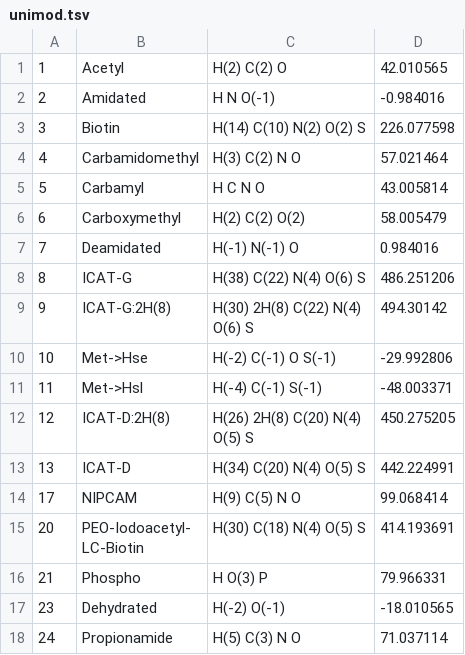
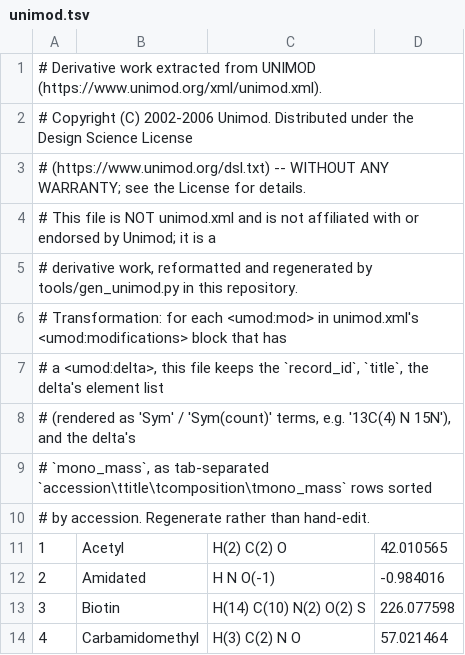
Before and after one commit to TalusBio/msspeculator, a TSV file: rust/core/data/unimod.tsv, drawn as a sheet; only a part is shown; the shorter side is filled out with more unchanged rows; the diff names each change by its address in the sheet, - before the commit and + after, or states it on an @@ line.

Commit message:
fix(chem): carry the UNIMOD/DSL notice on the vendored TSVs themselves
The Design Science License requires the copyright notice and license reference to
accompany the redistributed work. That work is elements.tsv/unimod.tsv (compiled into
the binary via include_str!), not gen_unimod.py's docstring three directories away.
Emit a '#'-prefixed provenance/license header on both TSVs from the generator itself
so it survives regeneration, and skip those lines in the loader.

Also: tighten every_entry_mass_matches_its_composition to fail on any row whose mass
isn't computable instead of skipping it, and fix chem.rs's stale MOD_TABLE doc comment.

```diff
--- a/rust/core/data/unimod.tsv
+++ b/rust/core/data/unimod.tsv
+row 1: # Derivative work extracted from UNIMOD (https://www.unimod.org/xml/unimod.xml).
+row 2: # Copyright (C) 2002-2006 Unimod. Distributed under the Design Science License
+row 3: # (https://www.unimod.org/dsl.txt) -- WITHOUT ANY WARRANTY; see the License for details.
+row 4: # This file is NOT unimod.xml and is not affiliated with or endorsed by Unimod; it is a
+row 5: # derivative work, reformatted and regenerated by tools/gen_unimod.py in this repository.
+row 6: # Transformation: for each <umod:mod> in unimod.xml's <umod:modifications> block that has
+row 7: # a <umod:delta>, this file keeps the `record_id`, `title`, the delta's element list
+row 8: # (rendered as 'Sym' / 'Sym(count)' terms, e.g. '13C(4) N 15N'), and the delta's
+row 9: # `mono_mass`, as tab-separated `accession\ttitle\tcomposition\tmono_mass` rows sorted
+row 10: # by accession. Regenerate rather than hand-edit.
```
Also changed, not shown: rust/core/data/elements.tsv, 3 other files.
